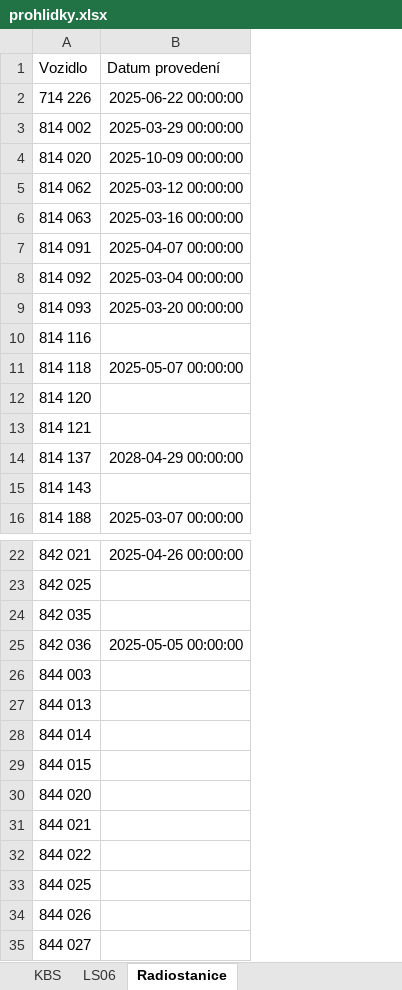
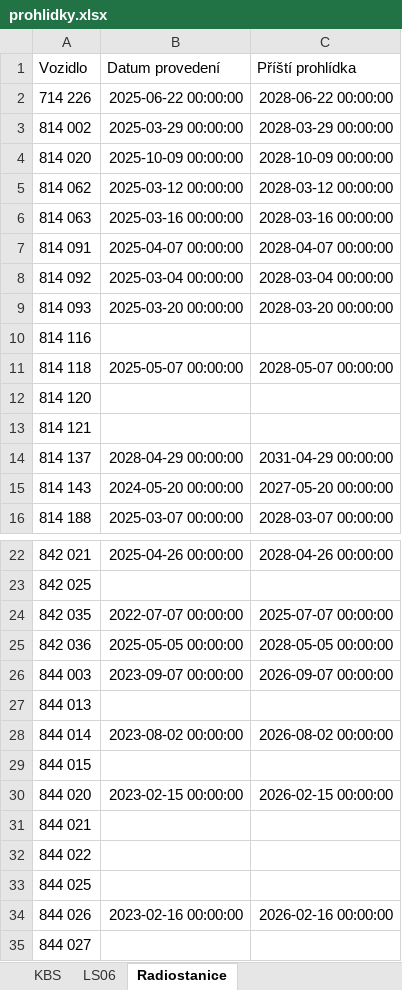
Before and after one commit to truckcsgofan-P5/Prohlidky, an Excel workbook: prohlidky.xlsx, sheet Radiostanice, drawn as a sheet; only a part is shown, gaps mark what is left out; values as stored, in another font and other column widths than the file's, no borders; the diff names each change by its address in the sheet, - before the commit and + after, or states it on an @@ line.

Commit message:
Aktualizace dat z webové aplikace

```diff
--- a/prohlidky.xlsx (sheet Radiostanice)
+++ b/prohlidky.xlsx (sheet Radiostanice)
+column C (Příští prohlídka), rows 2-16: 2028-06-22 00:00:00 | 2028-03-29 00:00:00 | 2028-10-09 00:00:00 | 2028-03-12 00:00:00 | 2028-03-16 00:00:00 | 2028-04-07 00:00:00 | 2028-03-04 00:00:00 | 2028-03-20 00:00:00 |  | 2028-05-07 00:00:00 |  |  | 2031-04-29 00:00:00 | 2027-05-20 00:00:00 | 2028-03-07 00:00:00; rows 22-34: 2028-04-26 00:00:00 |  | 2025-07-07 00:00:00 | 2028-05-05 00:00:00 | 2026-09-07 00:00:00 |  | 2026-08-02 00:00:00 |  | 2026-02-15 00:00:00 |  |  |  | 2026-02-16 00:00:00
-B15 (Datum provedení): (empty)
+B15 (Datum provedení): 2024-05-20 00:00:00
-B24 (Datum provedení): (empty)
+B24 (Datum provedení): 2022-07-07 00:00:00
-B26 (Datum provedení): (empty)
+B26 (Datum provedení): 2023-09-07 00:00:00
-B28 (Datum provedení): (empty)
+B28 (Datum provedení): 2023-08-02 00:00:00
-B30 (Datum provedení): (empty)
+B30 (Datum provedení): 2023-02-15 00:00:00
-B34 (Datum provedení): (empty)
+B34 (Datum provedení): 2023-02-16 00:00:00
```
